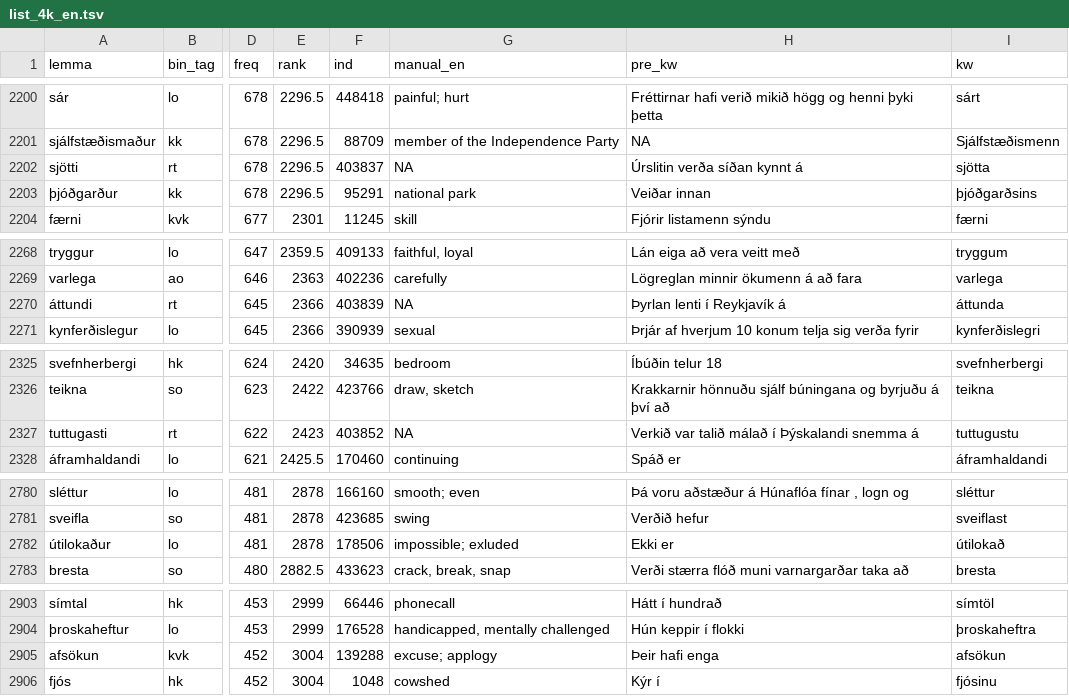
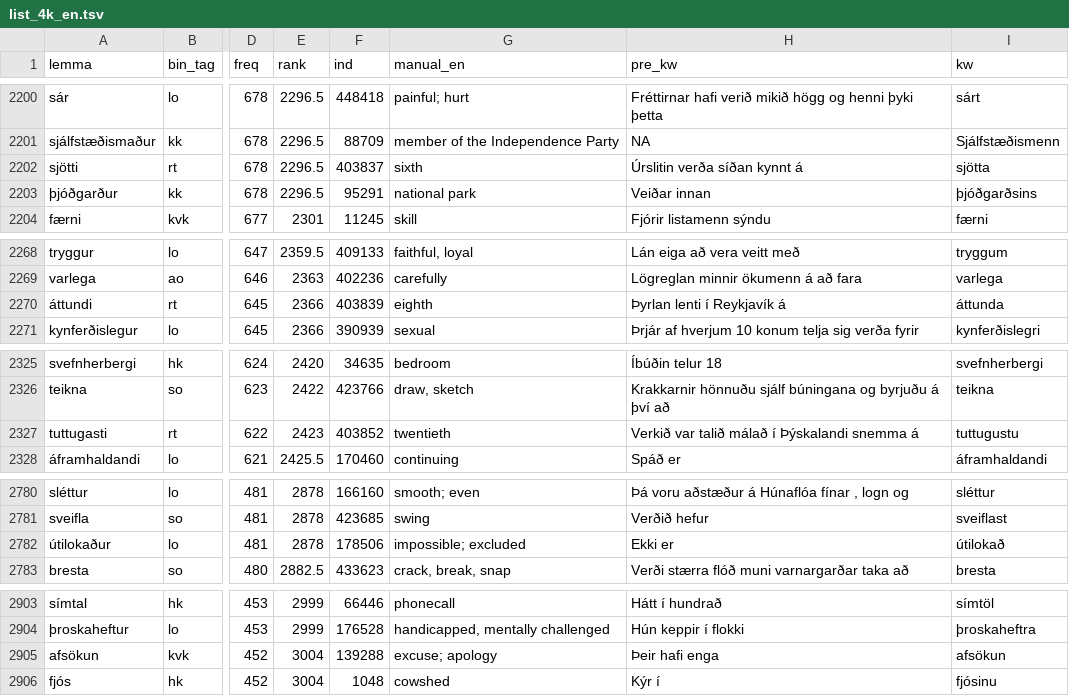
Before and after one commit to antonkarl/iceFlash4K, a TSV file: data/list_4k_en.tsv, drawn as a sheet; only a part is shown, gaps mark what is left out; the diff covers the shown part only; the diff names each change by its address in the sheet, - before the commit and + after, or states it on an @@ line.

```diff
--- a/data/list_4k_en.tsv
+++ b/data/list_4k_en.tsv
-G2202 (manual_en): NA
+G2202 (manual_en): sixth
-G2270 (manual_en): NA
+G2270 (manual_en): eighth
-G2327 (manual_en): NA
+G2327 (manual_en): twentieth
-G2782 (manual_en): impossible; exluded
+G2782 (manual_en): impossible; excluded
-G2905 (manual_en): excuse; applogy
+G2905 (manual_en): excuse; apology
```
Also changed, not shown: 12 edited cells elsewhere in this file.
